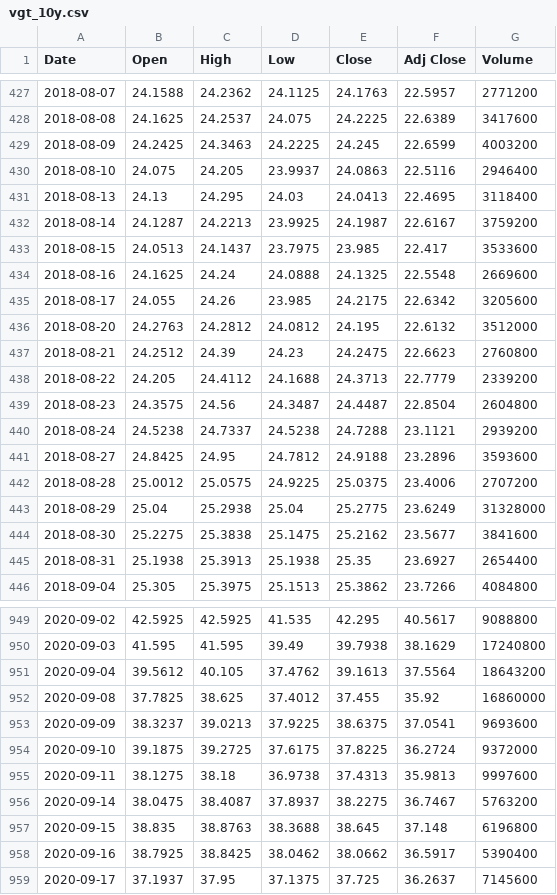
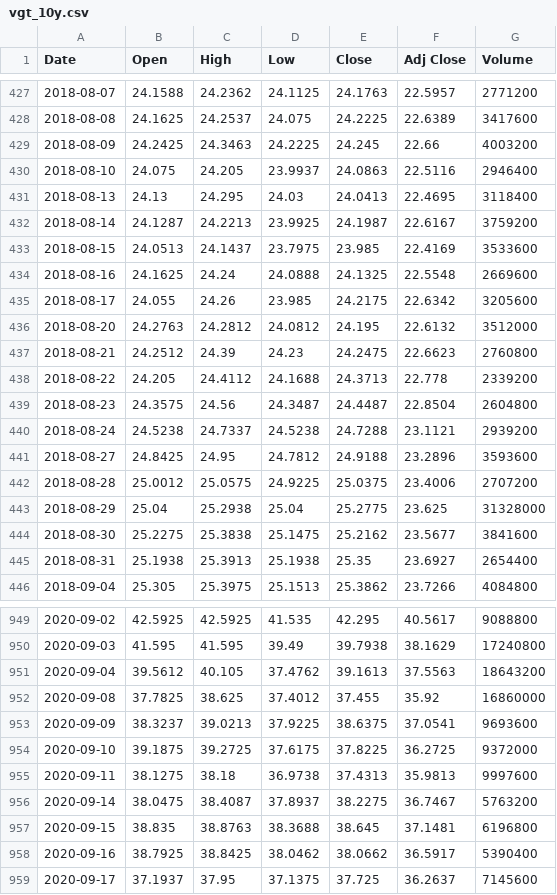
Before and after one commit to anandtpatel/GLD-data, a CSV file: vgt/vgt_10y.csv, drawn as a sheet; only a part is shown, gaps mark what is left out; the diff covers the shown part only.

```diff
--- a/vgt/vgt_10y.csv
+++ b/vgt/vgt_10y.csv
@@ -428,3 +428,3 @@ Date,Open,High,Low,Close,Adj Close,Volume
 2018-08-08,24.1625,24.2537,24.075,24.2225,22.6389,3417600
-2018-08-09,24.2425,24.3463,24.2225,24.245,22.6599,4003200
+2018-08-09,24.2425,24.3463,24.2225,24.245,22.66,4003200
 2018-08-10,24.075,24.205,23.9937,24.0863,22.5116,2946400
@@ -432,3 +432,3 @@ Date,Open,High,Low,Close,Adj Close,Volume
 2018-08-14,24.1287,24.2213,23.9925,24.1987,22.6167,3759200
-2018-08-15,24.0513,24.1437,23.7975,23.985,22.417,3533600
+2018-08-15,24.0513,24.1437,23.7975,23.985,22.4169,3533600
 2018-08-16,24.1625,24.24,24.0888,24.1325,22.5548,2669600
@@ -437,3 +437,3 @@ Date,Open,High,Low,Close,Adj Close,Volume
 2018-08-21,24.2512,24.39,24.23,24.2475,22.6623,2760800
-2018-08-22,24.205,24.4112,24.1688,24.3713,22.7779,2339200
+2018-08-22,24.205,24.4112,24.1688,24.3713,22.778,2339200
 2018-08-23,24.3575,24.56,24.3487,24.4487,22.8504,2604800
@@ -442,3 +442,3 @@ Date,Open,High,Low,Close,Adj Close,Volume
 2018-08-28,25.0012,25.0575,24.9225,25.0375,23.4006,2707200
-2018-08-29,25.04,25.2938,25.04,25.2775,23.6249,31328000
+2018-08-29,25.04,25.2938,25.04,25.2775,23.625,31328000
 2018-08-30,25.2275,25.3838,25.1475,25.2162,23.5677,3841600
@@ -950,9 +950,9 @@ Date,Open,High,Low,Close,Adj Close,Volume
 2020-09-03,41.595,41.595,39.49,39.7938,38.1629,17240800
-2020-09-04,39.5612,40.105,37.4762,39.1613,37.5564,18643200
+2020-09-04,39.5612,40.105,37.4762,39.1613,37.5563,18643200
 2020-09-08,37.7825,38.625,37.4012,37.455,35.92,16860000
 2020-09-09,38.3237,39.0213,37.9225,38.6375,37.0541,9693600
-2020-09-10,39.1875,39.2725,37.6175,37.8225,36.2724,9372000
+2020-09-10,39.1875,39.2725,37.6175,37.8225,36.2725,9372000
 2020-09-11,38.1275,38.18,36.9738,37.4313,35.9813,9997600
 2020-09-14,38.0475,38.4087,37.8937,38.2275,36.7467,5763200
-2020-09-15,38.835,38.8763,38.3688,38.645,37.148,6196800
+2020-09-15,38.835,38.8763,38.3688,38.645,37.1481,6196800
 2020-09-16,38.7925,38.8425,38.0462,38.0662,36.5917,5390400
```
Also changed, not shown: 111 edited cells elsewhere in this file, data/fed_odds.csv, gld_10y.csv, 4 other files.
